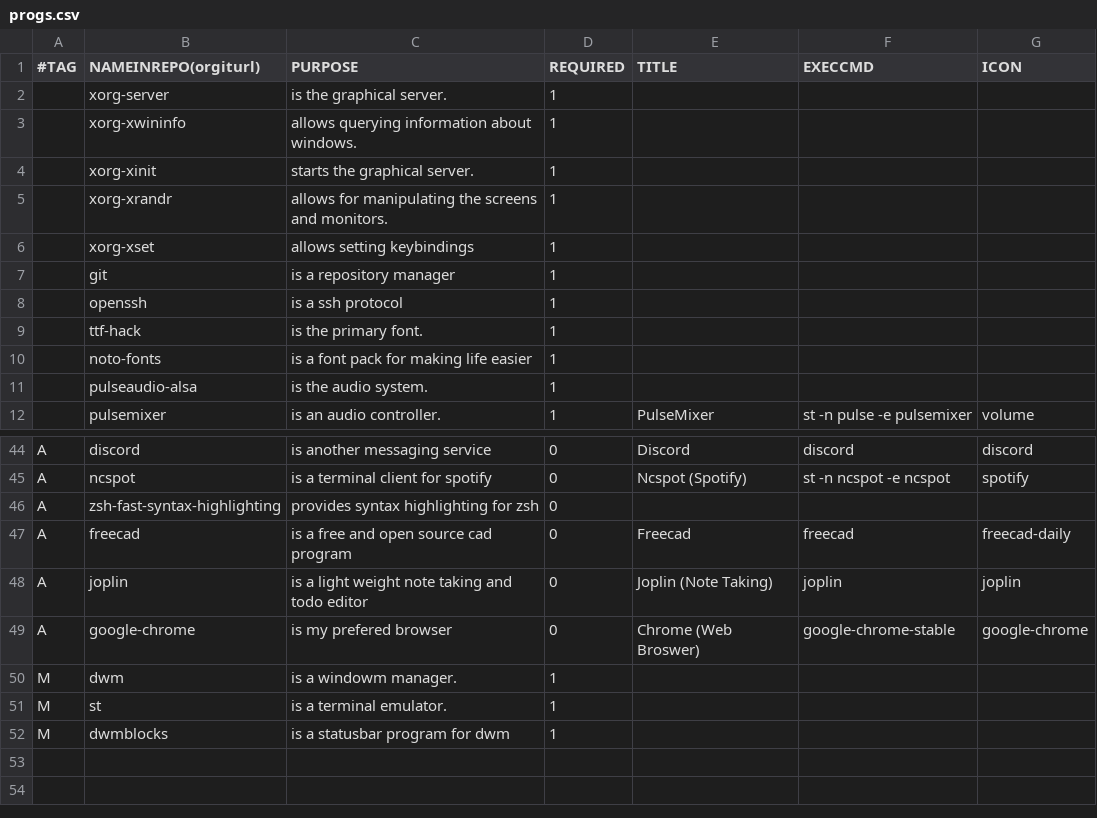
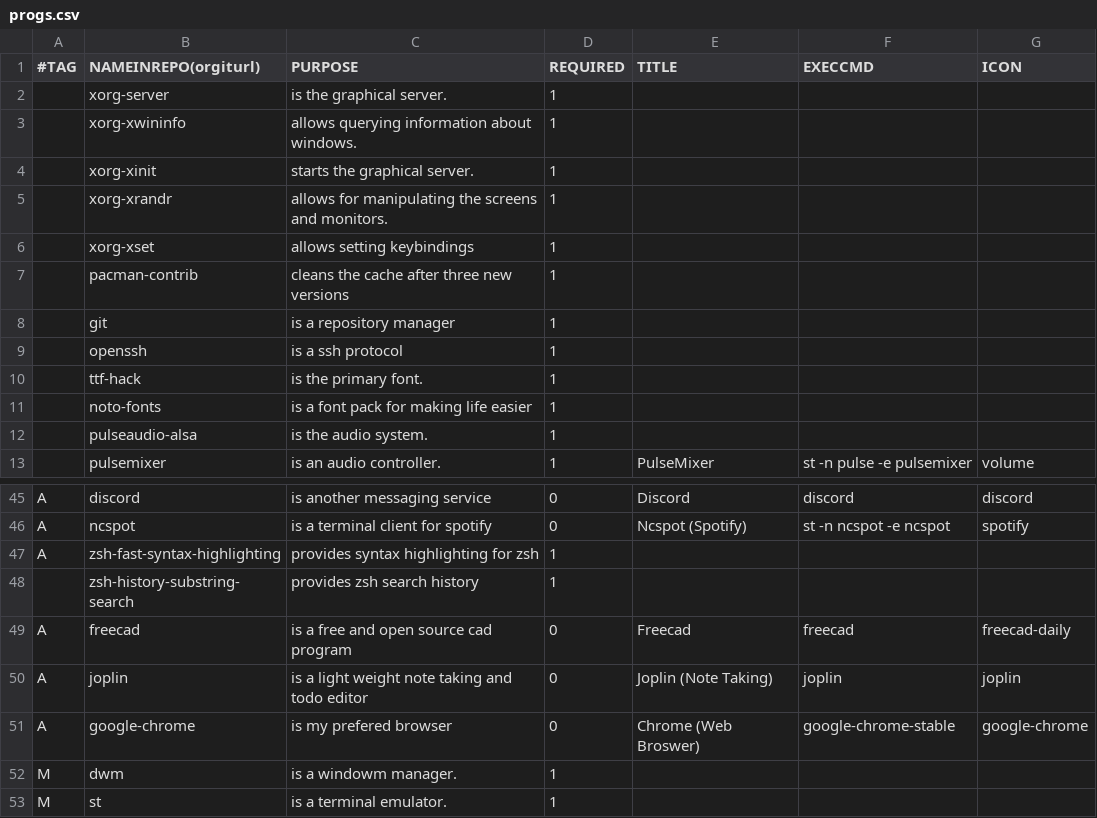
Before and after one commit to Rspeitel/dotfiles, a CSV file: progs.csv, drawn as a sheet; only a part is shown, gaps mark what is left out; the shorter side is filled out with more unchanged rows.

Commit message:
Add some progs, update zshrc with some new plugins, and add gtk themeing

```diff
--- a/progs.csv
+++ b/progs.csv
@@ -6,2 +6,3 @@
 ,xorg-xset,"allows setting keybindings",1,,,
+,pacman-contrib,"cleans the cache after three new versions",1,,,
 ,git,"is a repository manager",1,,,
@@ -45,3 +46,4 @@ A,discord,"is another messaging service",0,"Discord",discord,discord
 A,ncspot,"is a terminal client for spotify",0,"Ncspot (Spotify)","st -n ncspot -e ncspot",spotify
-A,zsh-fast-syntax-highlighting,"provides syntax highlighting for zsh",0,,
+A,zsh-fast-syntax-highlighting,"provides syntax highlighting for zsh",1,,
+,zsh-history-substring-search,"provides zsh search history",1,,
 A,freecad,"is a free and open source cad program",0,"Freecad","freecad",freecad-daily
```
Also changed, not shown: 5 other files.
